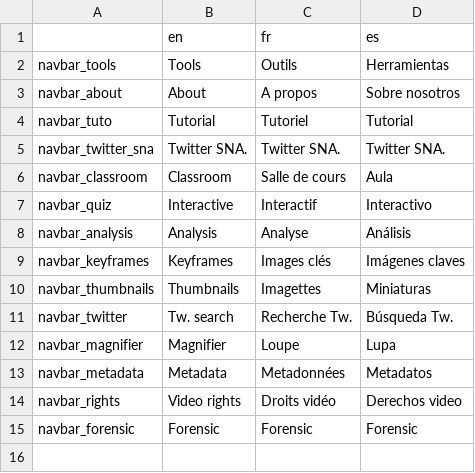
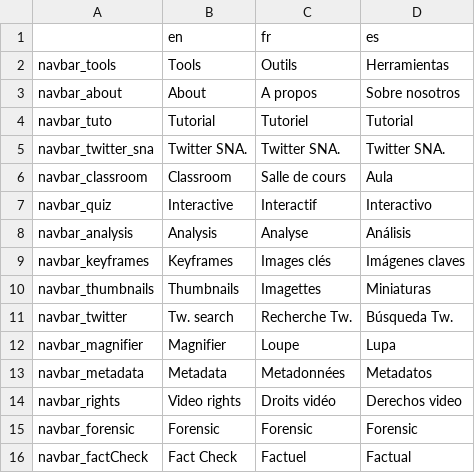
Before and after one commit to AFP-Medialab/verification-plugin, a TSV file: src/LocalDictionary/components/NavBar.tsv, drawn as a sheet.

Commit message:
added FactCheck rss

```diff
--- a/src/LocalDictionary/components/NavBar.tsv
+++ b/src/LocalDictionary/components/NavBar.tsv
@@ -15 +15,2 @@ navbar_rights	Video rights	Droits vidéo	Derechos video
 navbar_forensic	Forensic	Forensic	Forensic
+navbar_factCheck	Fact Check	Factuel	Factual
```
Also changed, not shown: 6 other files.
